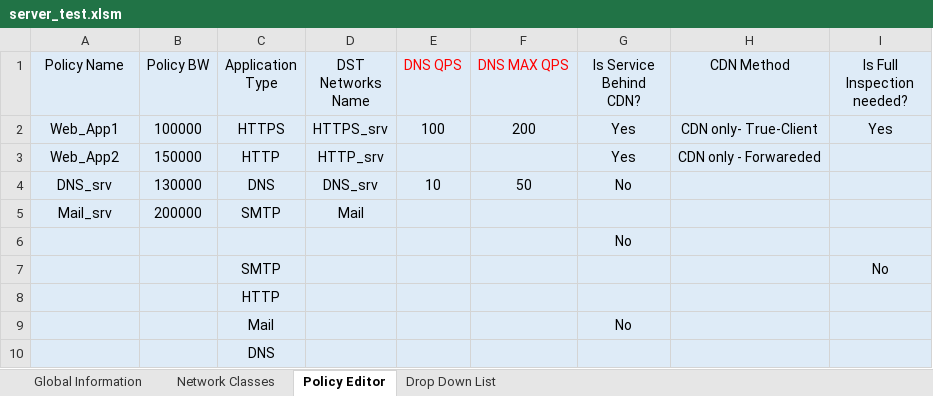
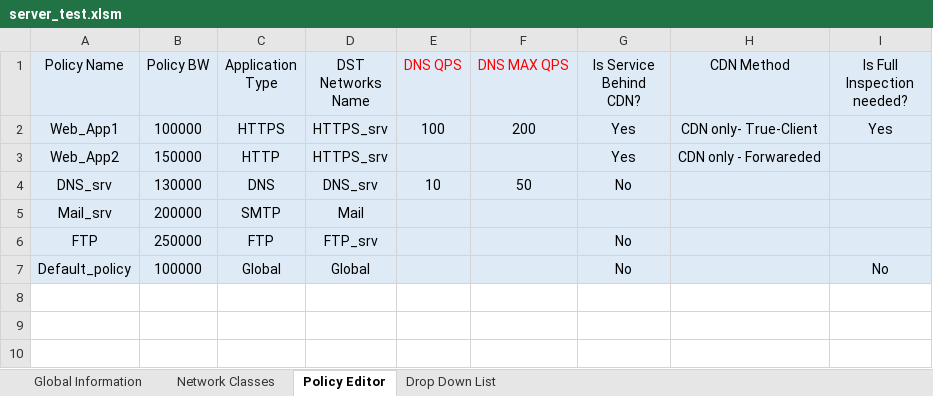
Before and after one commit to MaorYahalomi/DP_Best_Practice, an Excel workbook: DP_Portal/server_test.xlsm, sheet Policy Editor, drawn as a sheet; values as stored, in another font and other column widths than the file's, no borders; removed rows and columns are numbered as before the commit, all else as after; the diff names each change by its address in the sheet, - before the commit and + after, or states it on an @@ line.

Commit message:
adding_Global+FTP Policy

```diff
--- a/DP_Portal/server_test.xlsm (sheet Policy Editor)
+++ b/DP_Portal/server_test.xlsm (sheet Policy Editor)
-D3 (DST Networks Name): HTTP_srv
+D3 (DST Networks Name): HTTPS_srv
-row 6:  |  |  |  |  |  | No
-row 7:  |  | SMTP |  |  |  |  |  | No
-row 8:  |  | HTTP
-row 9:  |  | Mail |  |  |  | No
-row 10:  |  | DNS
+row 6: FTP | 250000 | FTP | FTP_srv |  |  | No
+row 7: Default_policy | 100000 | Global | Global |  |  | No |  | No
```
Also changed, not shown: sheet Global Information, sheet Network Classes, 2 other files.
